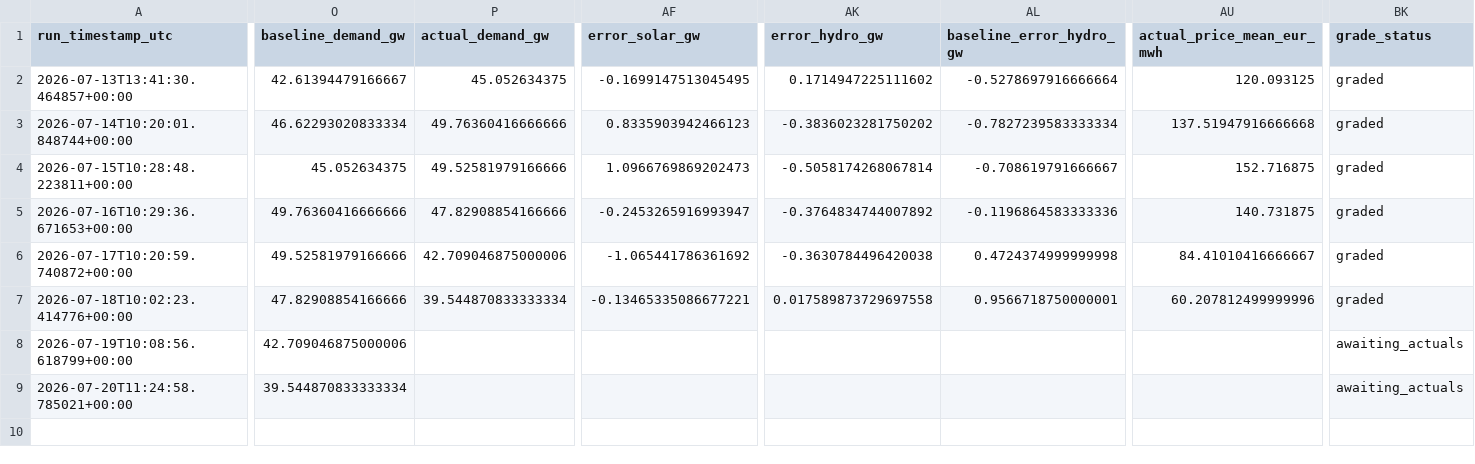
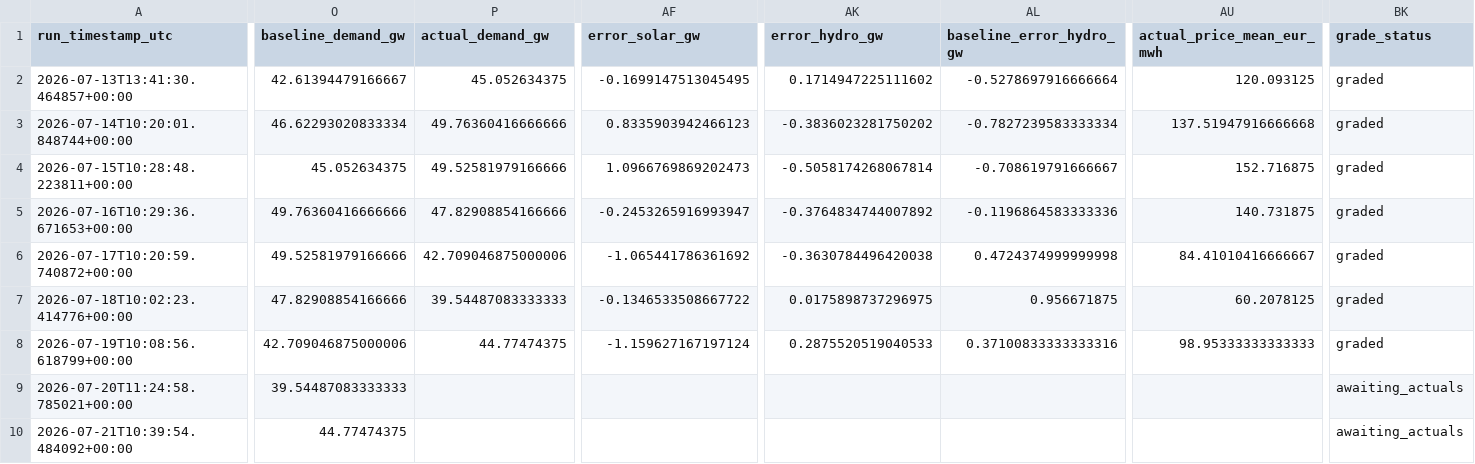
Before and after one commit to Evanssdas/France-Power-Market-Platform, a CSV file: fr_predictions_log.csv, drawn as a sheet; only a part is shown, gaps mark what is left out; rows hold the shown columns only; the diff covers the shown part only; the diff names each change by its address in the sheet, - before the commit and + after, or states it on an @@ line.

```diff
--- a/fr_predictions_log.csv
+++ b/fr_predictions_log.csv
-P7 (actual_demand_gw): 39.544870833333334
+P7 (actual_demand_gw): 39.54487083333333
-AF7 (error_solar_gw): -0.13465335086677221
+AF7 (error_solar_gw): -0.1346533508667722
-AK7 (error_hydro_gw): 0.017589873729697558
+AK7 (error_hydro_gw): 0.0175898737296975
-AL7 (baseline_error_hydro_gw): 0.9566718750000001
+AL7 (baseline_error_hydro_gw): 0.956671875
-AU7 (actual_price_mean_eur_mwh): 60.207812499999996
+AU7 (actual_price_mean_eur_mwh): 60.2078125
-P8 (actual_demand_gw): (empty)
+P8 (actual_demand_gw): 44.77474375
-AF8 (error_solar_gw): (empty)
+AF8 (error_solar_gw): -1.159627167197124
-AK8 (error_hydro_gw): (empty)
+AK8 (error_hydro_gw): 0.2875520519040533
-AL8 (baseline_error_hydro_gw): (empty)
+AL8 (baseline_error_hydro_gw): 0.37100833333333316
-AU8 (actual_price_mean_eur_mwh): (empty)
+AU8 (actual_price_mean_eur_mwh): 98.95333333333333
-BK8 (grade_status): awaiting_actuals
+BK8 (grade_status): graded
-O9 (baseline_demand_gw): 39.544870833333334
+O9 (baseline_demand_gw): 39.54487083333333
+row 10: 2026-07-21T10:39:54.484092+00:00 | 44.77474375 |  |  |  |  |  | awaiting_actuals
```
Also changed, not shown: 22 edited cells elsewhere in this file, 2 other files.
